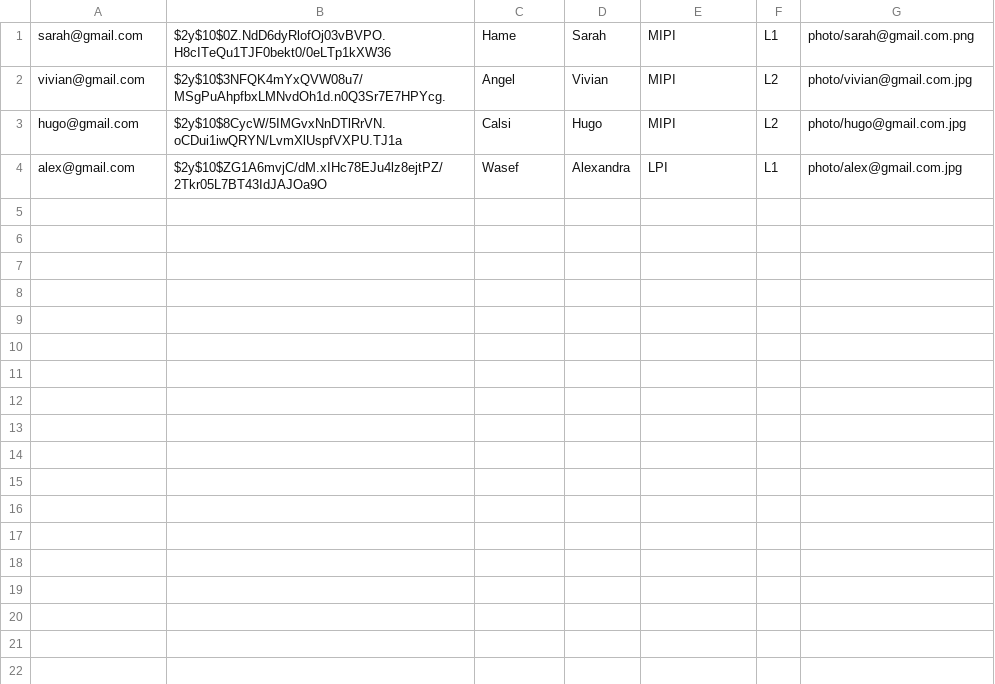
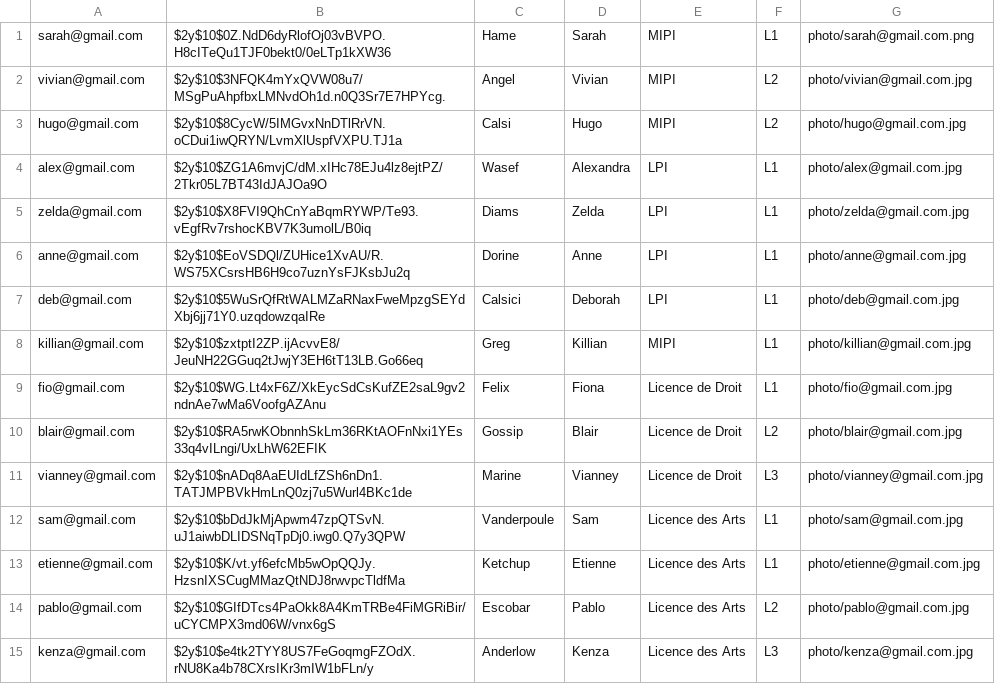
Before and after one commit to wasef81194/trombinoscope, a CSV file: document.csv, drawn as a sheet.

Commit message:
probleme des photos régler

```diff
--- a/document.csv
+++ b/document.csv
@@ -4 +4,12 @@ hugo@gmail.com,$2y$10$8CycW/5IMGvxNnDTlRrVN.oCDui1iwQRYN/LvmXlUspfVXPU.TJ1a,Cals
 alex@gmail.com,$2y$10$ZG1A6mvjC/dM.xIHc78EJu4lz8ejtPZ/2Tkr05L7BT43IdJAJOa9O,Wasef,Alexandra,LPI,L1,photo/alex@gmail.com.jpg
+zelda@gmail.com,$2y$10$X8FVI9QhCnYaBqmRYWP/Te93.vEgfRv7rshocKBV7K3umolL/B0iq,Diams,Zelda,LPI,L1,photo/zelda@gmail.com.jpg
+anne@gmail.com,$2y$10$EoVSDQl/ZUHice1XvAU/R.WS75XCsrsHB6H9co7uznYsFJKsbJu2q,Dorine,Anne,LPI,L1,photo/anne@gmail.com.jpg
+deb@gmail.com,$2y$10$5WuSrQfRtWALMZaRNaxFweMpzgSEYdXbj6jj71Y0.uzqdowzqaIRe,Calsici,Deborah,LPI,L1,photo/deb@gmail.com.jpg
+killian@gmail.com,$2y$10$zxtptI2ZP.ijAcvvE8/JeuNH22GGuq2tJwjY3EH6tT13LB.Go66eq,Greg,Killian,MIPI,L1,photo/killian@gmail.com.jpg
+fio@gmail.com,$2y$10$WG.Lt4xF6Z/XkEycSdCsKufZE2saL9gv2ndnAe7wMa6VoofgAZAnu,Felix,Fiona,Licence de Droit,L1,photo/fio@gmail.com.jpg
+blair@gmail.com,$2y$10$RA5rwKObnnhSkLm36RKtAOFnNxi1YEs33q4vILngi/UxLhW62EFIK,Gossip,Blair,Licence de Droit,L2,photo/blair@gmail.com.jpg
+vianney@gmail.com,$2y$10$nADq8AaEUIdLfZSh6nDn1.TATJMPBVkHmLnQ0zj7u5Wurl4BKc1de,Marine,Vianney,Licence de Droit,L3,photo/vianney@gmail.com.jpg
+sam@gmail.com,$2y$10$bDdJkMjApwm47zpQTSvN.uJ1aiwbDLIDSNqTpDj0.iwg0.Q7y3QPW,Vanderpoule,Sam,Licence des Arts,L1,photo/sam@gmail.com.jpg
+etienne@gmail.com,$2y$10$K/vt.yf6efcMb5wOpQQJy.HzsnIXSCugMMazQtNDJ8rwvpcTldfMa,Ketchup,Etienne,Licence des Arts,L1,photo/etienne@gmail.com.jpg
+pablo@gmail.com,$2y$10$GIfDTcs4PaOkk8A4KmTRBe4FiMGRiBir/uCYCMPX3md06W/vnx6gS,Escobar,Pablo,Licence des Arts,L2,photo/pablo@gmail.com.jpg
+kenza@gmail.com,$2y$10$e4tk2TYY8US7FeGoqmgFZOdX.rNU8Ka4b78CXrsIKr3mIW1bFLn/y,Anderlow,Kenza,Licence des Arts,L3,photo/kenza@gmail.com.jpg
```
Also changed, not shown: 3 other files.
